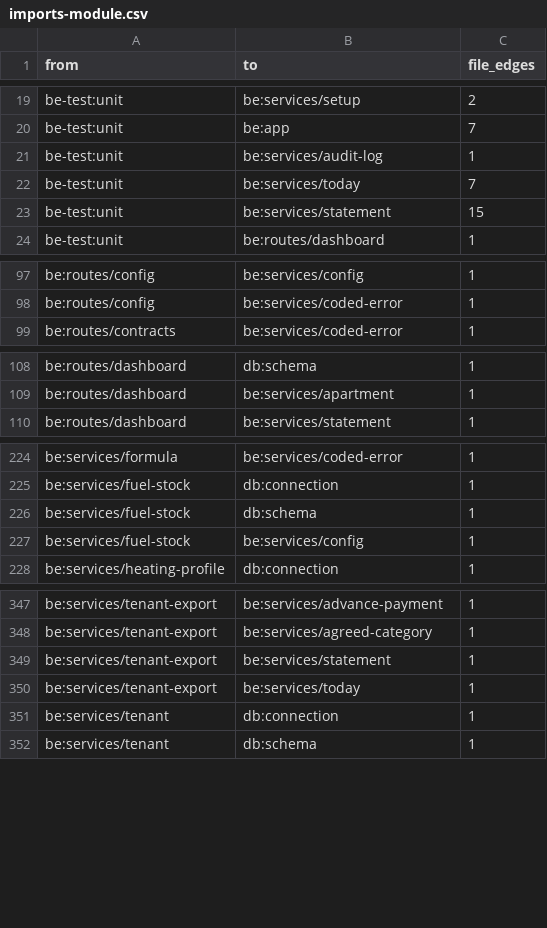
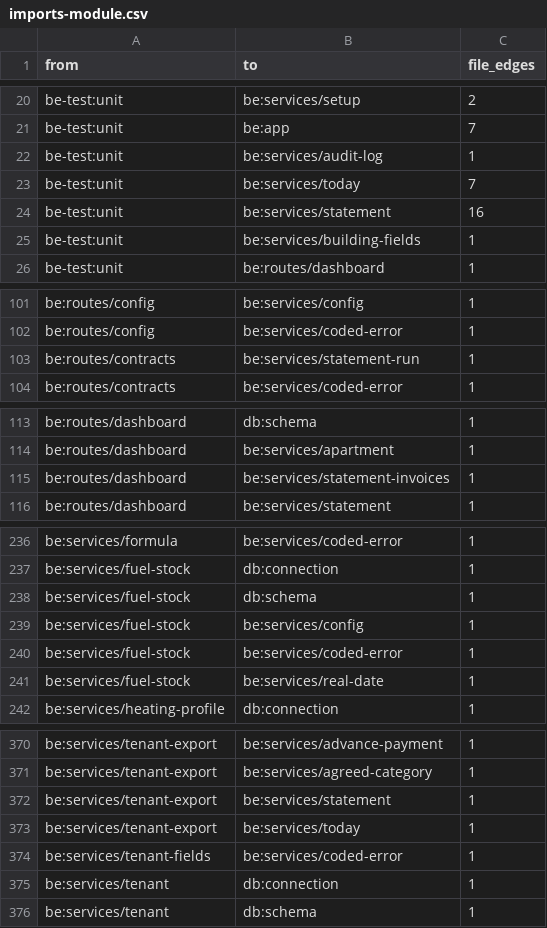
Before and after one commit to rudini/Dwello, a CSV file: tools/arch-baseline/out/imports-module.csv, drawn as a sheet; only a part is shown, gaps mark what is left out; the diff covers the shown part only.

```diff
--- a/tools/arch-baseline/out/imports-module.csv
+++ b/tools/arch-baseline/out/imports-module.csv
@@ -22,3 +23,4 @@ be-test:unit,be:services/audit-log,1
 be-test:unit,be:services/today,7
-be-test:unit,be:services/statement,15
+be-test:unit,be:services/statement,16
+be-test:unit,be:services/building-fields,1
 be-test:unit,be:routes/dashboard,1
@@ -98,2 +102,3 @@ be:routes/config,be:services/config,1
 be:routes/config,be:services/coded-error,1
+be:routes/contracts,be:services/statement-run,1
 be:routes/contracts,be:services/coded-error,1
@@ -109,2 +114,3 @@ be:routes/dashboard,db:schema,1
 be:routes/dashboard,be:services/apartment,1
+be:routes/dashboard,be:services/statement-invoices,1
 be:routes/dashboard,be:services/statement,1
@@ -227,2 +239,4 @@ be:services/fuel-stock,db:schema,1
 be:services/fuel-stock,be:services/config,1
+be:services/fuel-stock,be:services/coded-error,1
+be:services/fuel-stock,be:services/real-date,1
 be:services/heating-profile,db:connection,1
@@ -350,2 +373,3 @@ be:services/tenant-export,be:services/statement,1
 be:services/tenant-export,be:services/today,1
+be:services/tenant-fields,be:services/coded-error,1
 be:services/tenant,db:connection,1
```
Also changed, not shown: 20 added rows, 9 removed rows and 16 edited cells elsewhere in this file, tools/arch-baseline/out/excluded.csv, tools/arch-baseline/out/m2-file-pairs-units-raw.csv, 43 other files.
